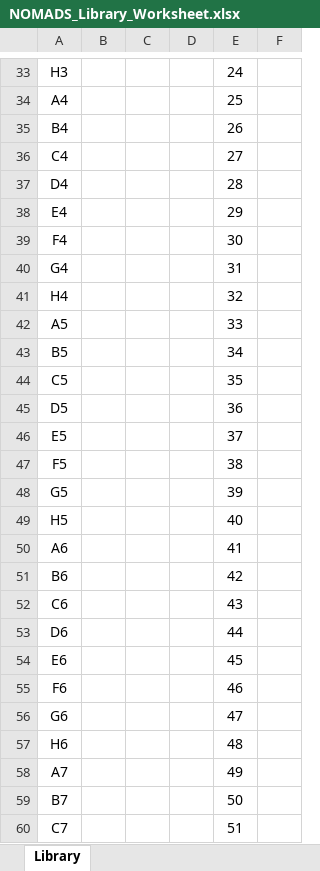
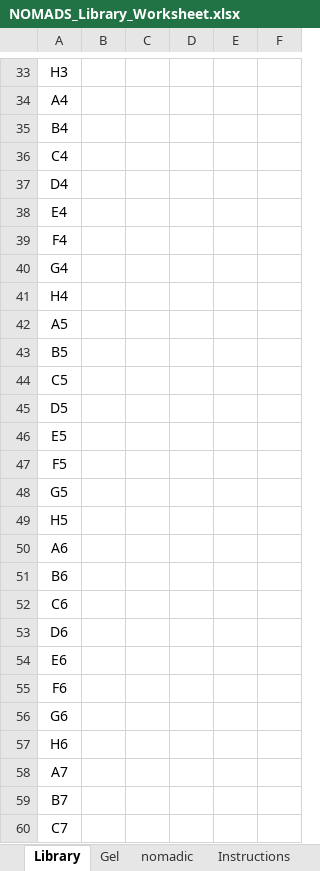
Before and after one commit to JasonAHendry/nomadic, an Excel workbook: src/nomadic/start/data/NOMADS_Library_Worksheet.xlsx, sheet Library, drawn as a sheet; only a part is shown, gaps mark what is left out; values as stored, in another font and other column widths than the file's, no borders; conditional formats and table styles not drawn; the diff covers the shown part only; the diff names each change by its address in the sheet, - before the commit and + after, or states it on an @@ line.

```diff
--- a/src/nomadic/start/data/NOMADS_Library_Worksheet.xlsx (sheet Library)
+++ b/src/nomadic/start/data/NOMADS_Library_Worksheet.xlsx (sheet Library)
+sheet tab: Gel
@@ sheet tab unhidden: nomadic @@
+sheet tab: Instructions
-E33: 24
+E33: (empty)
-E34: 25
+E34: (empty)
-E35: 26
+E35: (empty)
-E36: 27
+E36: (empty)
-E37: 28
+E37: (empty)
-E38: 29
+E38: (empty)
-E39: 30
+E39: (empty)
-E40: 31
+E40: (empty)
-E41: 32
+E41: (empty)
-E42: 33
+E42: (empty)
-E43: 34
+E43: (empty)
-E44: 35
+E44: (empty)
-E45: 36
+E45: (empty)
-E46: 37
+E46: (empty)
-E47: 38
+E47: (empty)
-E48: 39
+E48: (empty)
-E49: 40
+E49: (empty)
-E50: 41
+E50: (empty)
-E51: 42
+E51: (empty)
-E52: 43
+E52: (empty)
-E53: 44
+E53: (empty)
-E54: 45
+E54: (empty)
-E55: 46
+E55: (empty)
-E56: 47
+E56: (empty)
-E57: 48
+E57: (empty)
-E58: 49
+E58: (empty)
-E59: 50
+E59: (empty)
-E60: 51
+E60: (empty)
```
Also changed, not shown: 71 edited cells elsewhere in this sheet, formulas that keep their value, charts or pictures.
